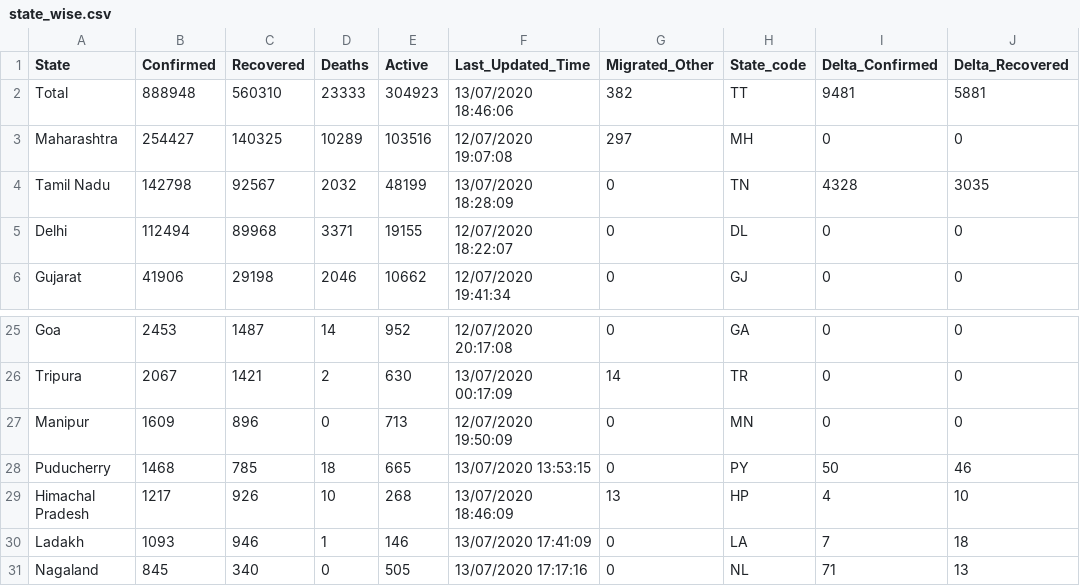
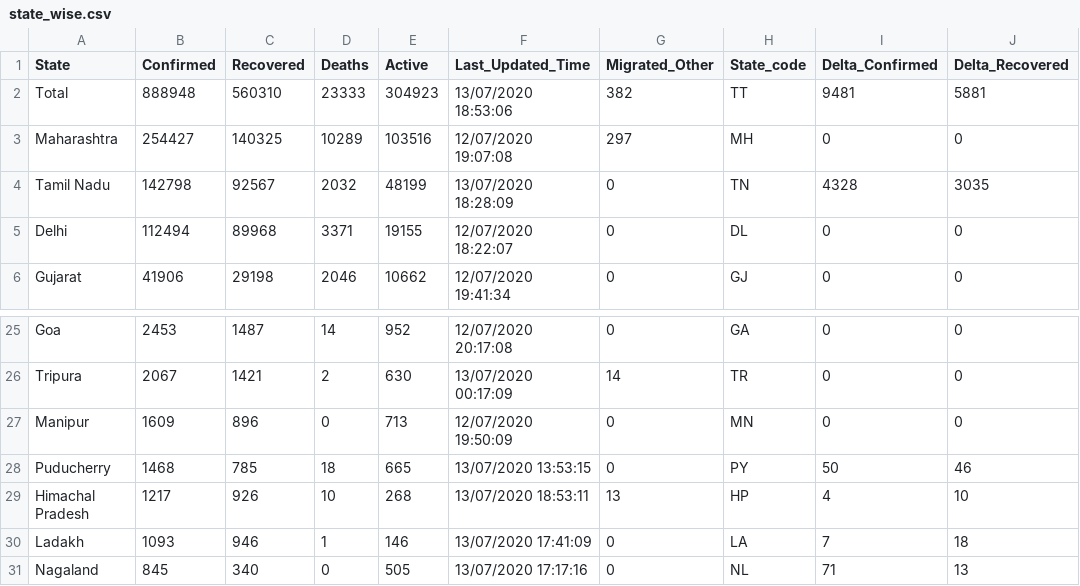
Before and after one commit to maaz619/api, a CSV file: csv/latest/state_wise.csv, drawn as a sheet; only a part is shown, gaps mark what is left out; the diff names each change by its address in the sheet, - before the commit and + after, or states it on an @@ line.

Commit message:
data updated on - Mon Jul 13 13:25:45 UTC 2020

```diff
--- a/csv/latest/state_wise.csv
+++ b/csv/latest/state_wise.csv
-F2 (Last_Updated_Time): 13/07/2020 18:46:06
+F2 (Last_Updated_Time): 13/07/2020 18:53:06
-F29 (Last_Updated_Time): 13/07/2020 18:46:09
+F29 (Last_Updated_Time): 13/07/2020 18:53:11
```
Also changed, not shown: 13 other files.
